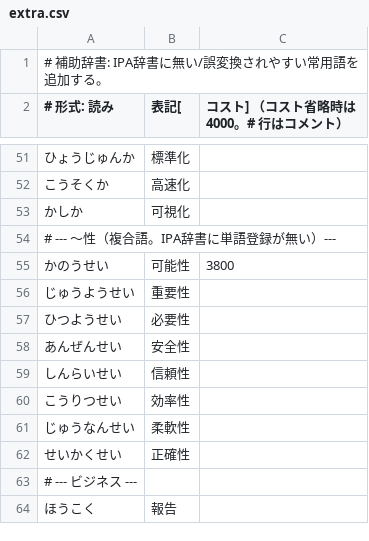
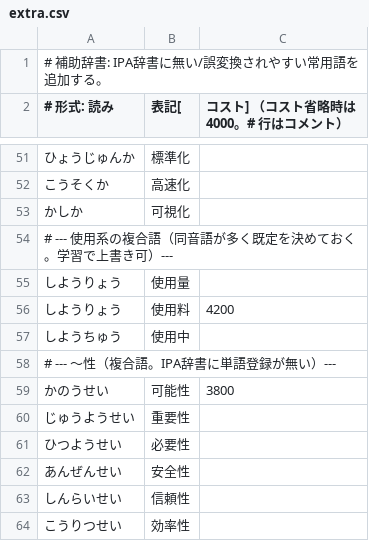
Before and after one commit to takamurayuki/ime-live-converter, a CSV file: dictionaries/extra.csv, drawn as a sheet; only a part is shown, gaps mark what is left out; the shorter side is filled out with more unchanged rows.

```diff
--- a/dictionaries/extra.csv
+++ b/dictionaries/extra.csv
@@ -53,2 +53,6 @@
 かしか,可視化
+# --- 使用系の複合語（同音語が多く既定を決めておく。学習で上書き可）---
+しようりょう,使用量
+しようりょう,使用料,4200
+しようちゅう,使用中
 # --- 〜性（複合語。IPA辞書に単語登録が無い）---
```
